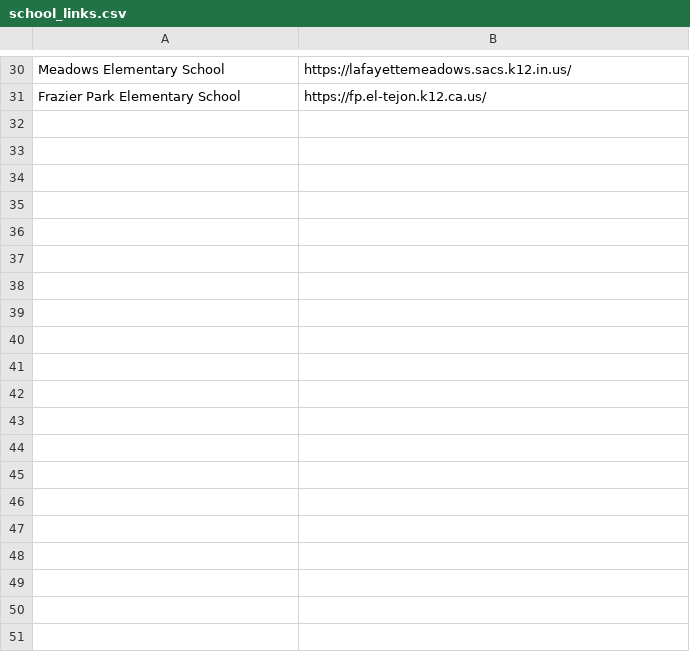
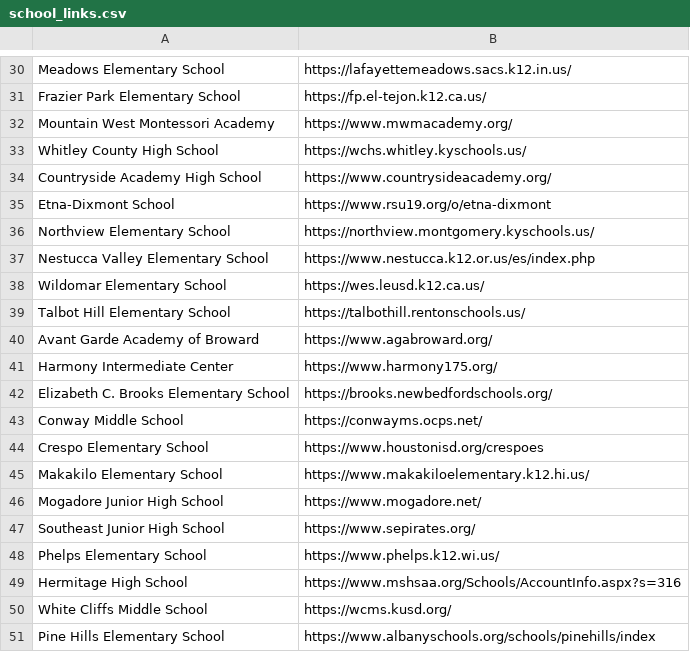
Before and after one commit to John-Reinker8/yt-channel-moniter, a CSV file: school_links.csv, drawn as a sheet; only a part is shown, gaps mark what is left out; the diff covers the shown part only; the diff names each change by its address in the sheet, - before the commit and + after, or states it on an @@ line.

```diff
--- a/school_links.csv
+++ b/school_links.csv
+row 32: Mountain West Montessori Academy | https://www.mwmacademy.org/
+row 33: Whitley County High School | https://wchs.whitley.kyschools.us/
+row 34: Countryside Academy High School | https://www.countrysideacademy.org/
+row 35: Etna-Dixmont School | https://www.rsu19.org/o/etna-dixmont
+row 36: Northview Elementary School | https://northview.montgomery.kyschools.us/
+row 37: Nestucca Valley Elementary School | https://www.nestucca.k12.or.us/es/index.php
+row 38: Wildomar Elementary School | https://wes.leusd.k12.ca.us/
+row 39: Talbot Hill Elementary School | https://talbothill.rentonschools.us/
+row 40: Avant Garde Academy of Broward | https://www.agabroward.org/
+row 41: Harmony Intermediate Center | https://www.harmony175.org/
+row 42: Elizabeth C. Brooks Elementary School | https://brooks.newbedfordschools.org/
+row 43: Conway Middle School | https://conwayms.ocps.net/
+row 44: Crespo Elementary School | https://www.houstonisd.org/crespoes
+row 45: Makakilo Elementary School | https://www.makakiloelementary.k12.hi.us/
+row 46: Mogadore Junior High School | https://www.mogadore.net/
+row 47: Southeast Junior High School | https://www.sepirates.org/
+row 48: Phelps Elementary School | https://www.phelps.k12.wi.us/
+row 49: Hermitage High School | https://www.mshsaa.org/Schools/AccountInfo.aspx?s=316
+row 50: White Cliffs Middle School | https://wcms.kusd.org/
+row 51: Pine Hills Elementary School | https://www.albanyschools.org/schools/pinehills/index
```
Also changed, not shown: 34 added rows elsewhere in this file, 1 other file.
